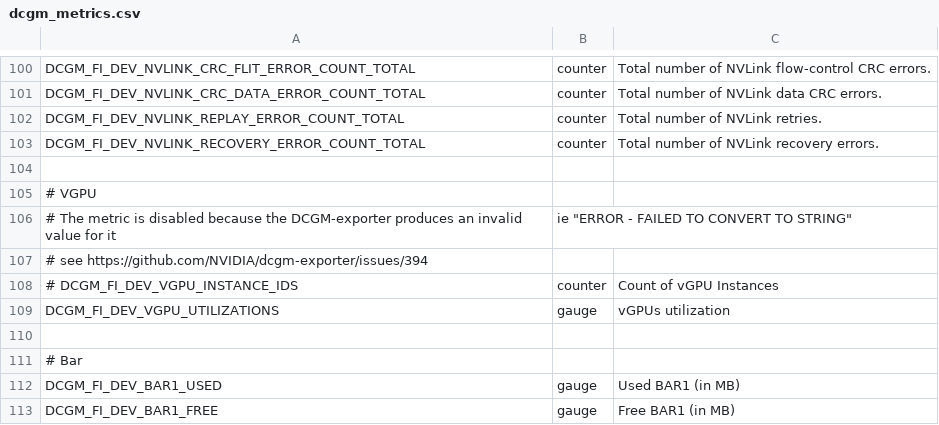
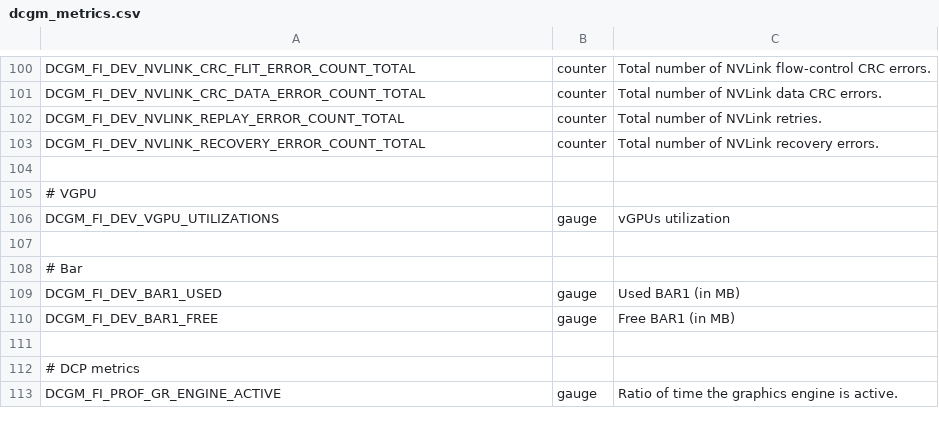
Before and after one commit to canonical/hardware-observer-operator, a CSV file: src/gpu_metrics/dcgm_metrics.csv, drawn as a sheet; only a part is shown, gaps mark what is left out; the shorter side is filled out with more unchanged rows; the diff names each change by its address in the sheet, - before the commit and + after, or states it on an @@ line.

Commit message:
Remove unsupported metrics

```diff
--- a/src/gpu_metrics/dcgm_metrics.csv
+++ b/src/gpu_metrics/dcgm_metrics.csv
-row 106: # The metric is disabled because the DCGM-exporter produces an invalid value for it | ie "ERROR - FAILED TO CONVERT TO STRING"
-row 107: # see https://github.com/NVIDIA/dcgm-exporter/issues/394
-row 108: # DCGM_FI_DEV_VGPU_INSTANCE_IDS | counter | Count of vGPU Instances
```
